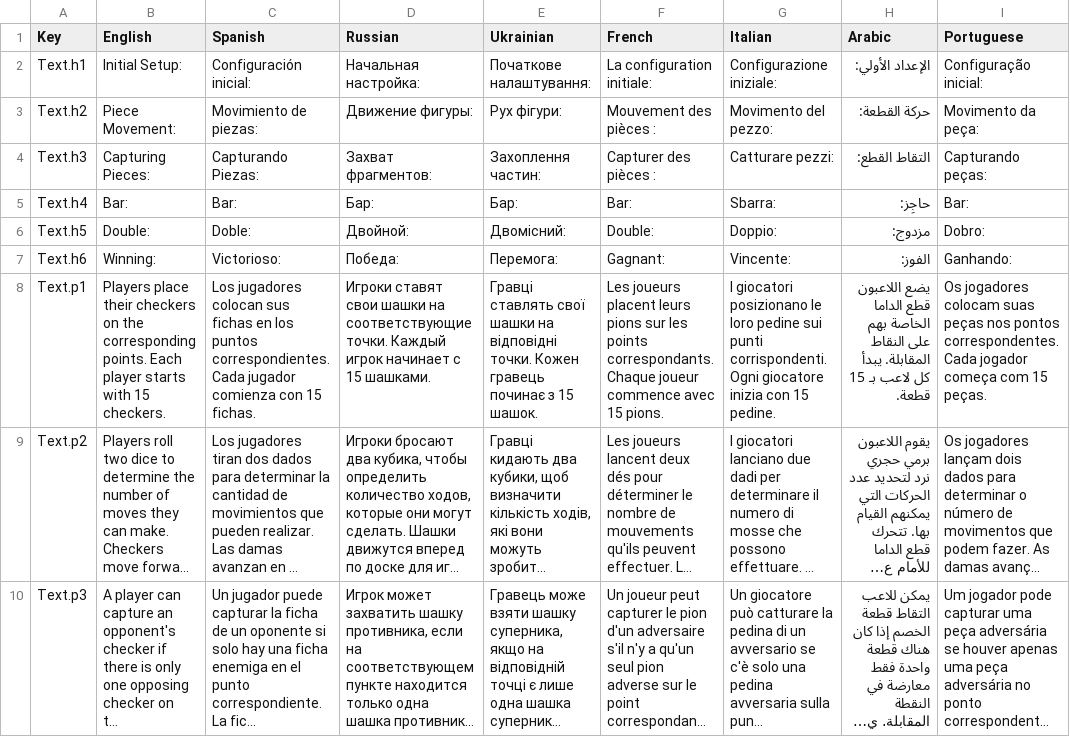
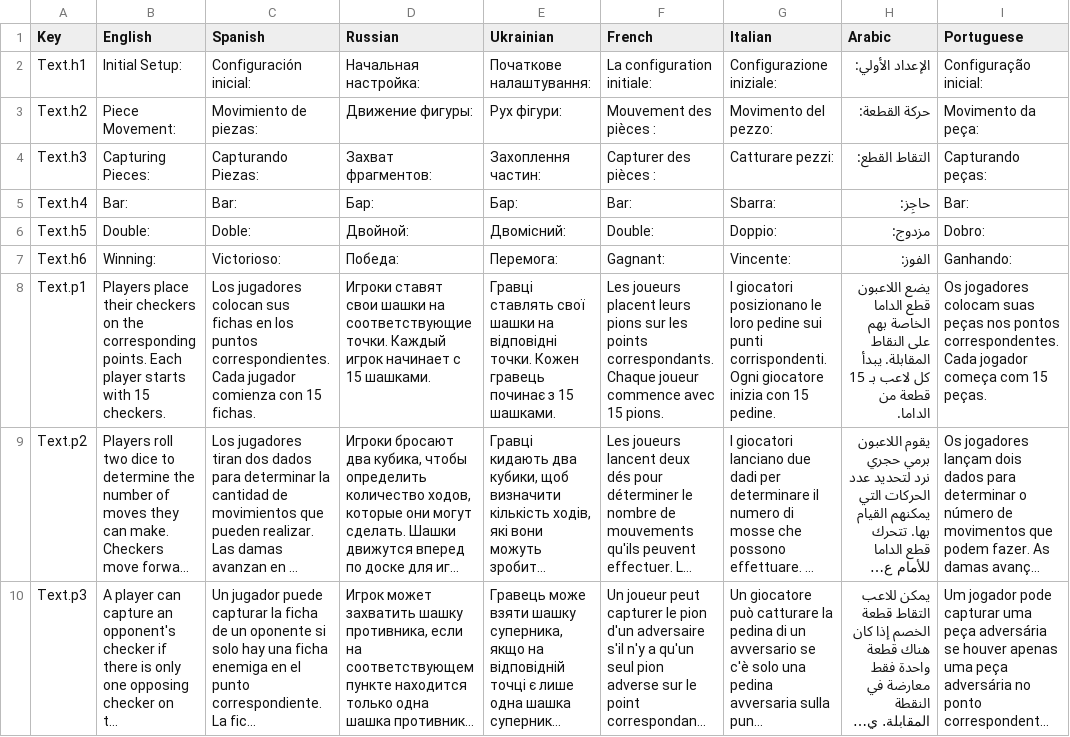
Before and after one commit to HashimAbbasii/BackGammonPhoton, a CSV file: Assets/SimpleLocalization/Resources/Localization/Tut.csv, drawn as a sheet; only a part is shown; long unchanged cells end in …; the diff covers the shown part only; the diff names each change by its address in the sheet, - before the commit and + after, or states it on an @@ line.

```diff
--- a/Assets/SimpleLocalization/Resources/Localization/Tut.csv
+++ b/Assets/SimpleLocalization/Resources/Localization/Tut.csv
-E8 (Ukrainian): …з 15 шашок.
+E8 (Ukrainian): …з 15 шашками.
-H8 (Arabic): …بـ 15 قطعة.
+H8 (Arabic): …بـ 15 قطعة من الداما.
```
Also changed, not shown: 2 edited cells elsewhere in this file, Assets/SimpleLocalization/Resources/Localization/Main.csv, 1 other file.
